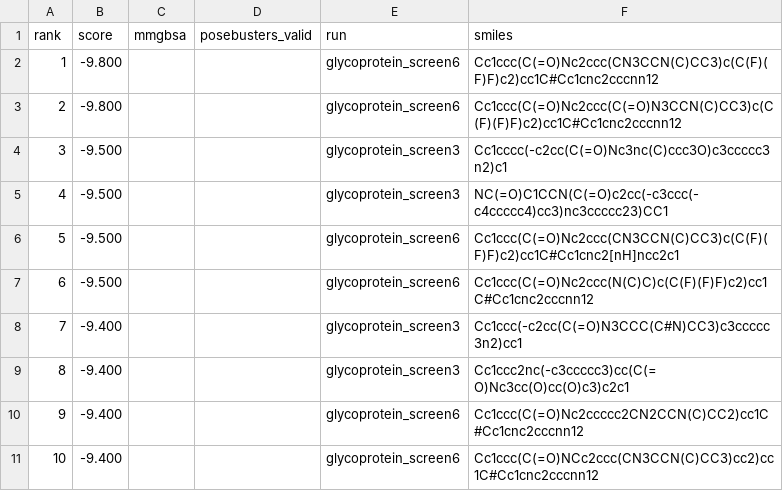
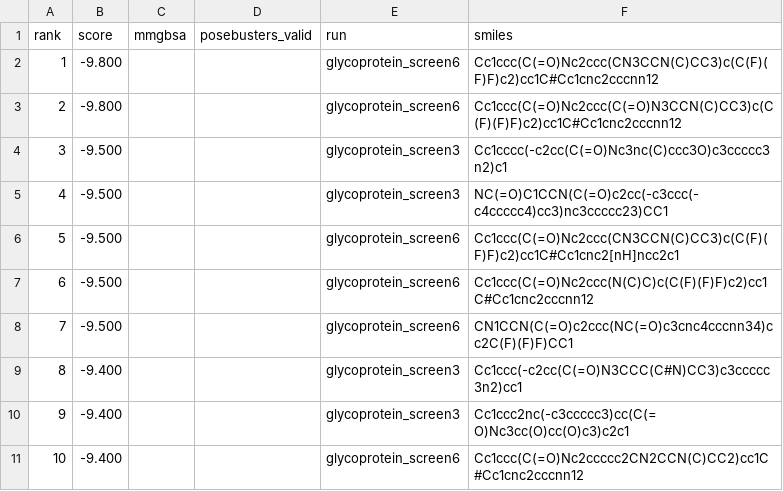
Before and after one commit to rafwiewiora/ebolathon, a CSV file: runs/top10.csv, drawn as a sheet; removed rows and columns are numbered as before the commit, all else as after; the diff names each change by its address in the sheet, - before the commit and + after, or states it on an @@ line.

```diff
--- a/runs/top10.csv
+++ b/runs/top10.csv
+row 8: 7 | -9.500 |  |  | glycoprotein_screen6 | CN1CCN(C(=O)c2ccc(NC(=O)c3cnc4cccnn34)cc2C(F)(F)F)CC1
@@ column A (rank) renumbered between rows 9 and 11 @@
-row 11: 10 | -9.400 |  |  | glycoprotein_screen6 | Cc1ccc(C(=O)NCc2ccc(CN3CCN(C)CC3)cc2)cc1C#Cc1cnc2cccnn12
```
Also changed, not shown: runs/glycoprotein_screen6/hits.csv, 3 other files.
